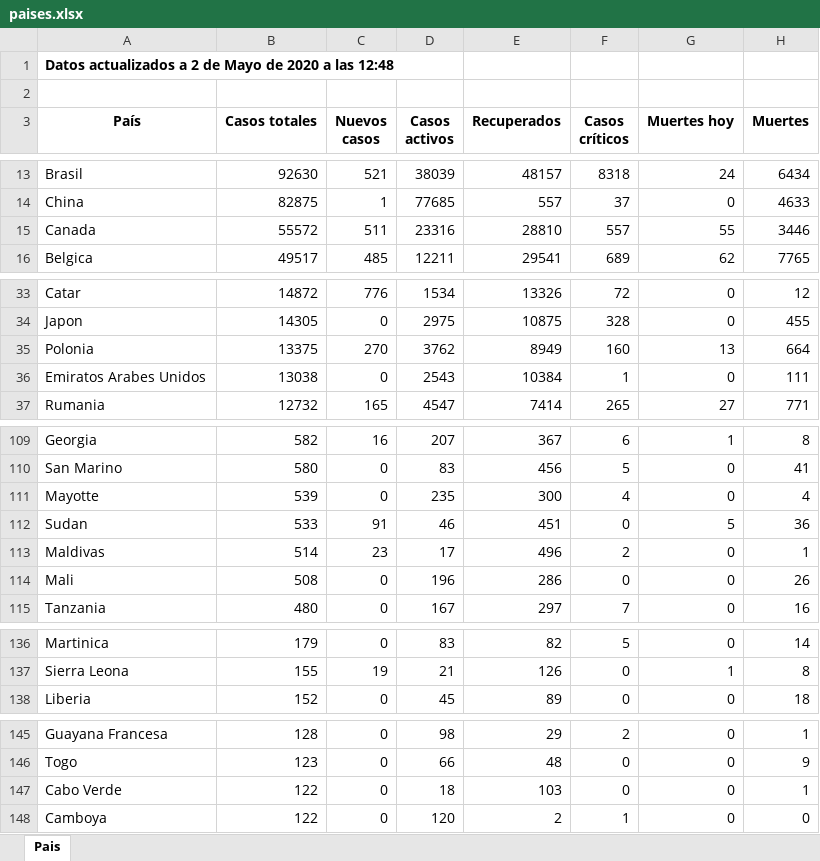
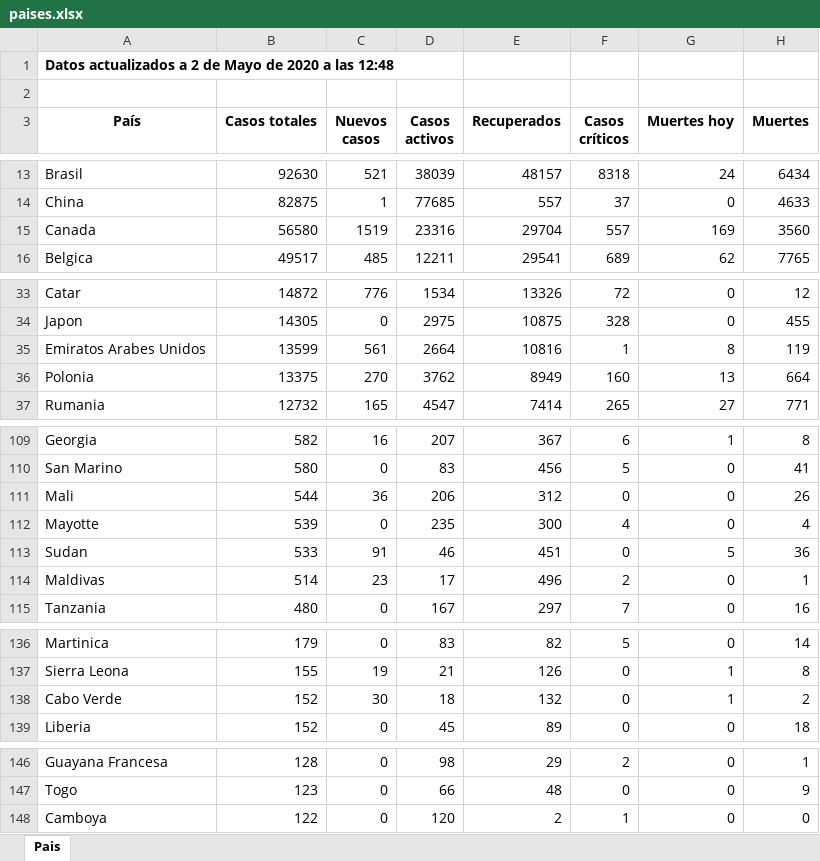
Before and after one commit to Dviejopomata/covid-19-data, an Excel workbook: paises.xlsx, sheet Pais, drawn as a sheet; only a part is shown, gaps mark what is left out; values as stored, in another font and other column widths than the file's, no borders; removed rows and columns are numbered as before the commit, all else as after; the diff covers the shown part only; the diff names each change by its address in the sheet, - before the commit and + after, or states it on an @@ line.

```diff
--- a/paises.xlsx (sheet Pais)
+++ b/paises.xlsx (sheet Pais)
-B15 (Casos totales): 55572
+B15 (Casos totales): 56580
-C15 (Nuevos casos): 511
+C15 (Nuevos casos): 1519
-E15 (Recuperados): 28810
+E15 (Recuperados): 29704
-G15 (Muertes hoy): 55
+G15 (Muertes hoy): 169
-H15 (Muertes): 3446
+H15 (Muertes): 3560
+row 35: Emiratos Arabes Unidos | 13599 | 561 | 2664 | 10816 | 1 | 8 | 119
-row 36: Emiratos Arabes Unidos | 13038 | 0 | 2543 | 10384 | 1 | 0 | 111
+row 111: Mali | 544 | 36 | 206 | 312 | 0 | 0 | 26
-row 114: Mali | 508 | 0 | 196 | 286 | 0 | 0 | 26
+row 138: Cabo Verde | 152 | 30 | 18 | 132 | 0 | 1 | 2
-row 147: Cabo Verde | 122 | 0 | 18 | 103 | 0 | 0 | 1
```
Also changed, not shown: 2 moved rows and 9 edited cells elsewhere in this sheet, provincias_spain.xlsx, 3 other files.
